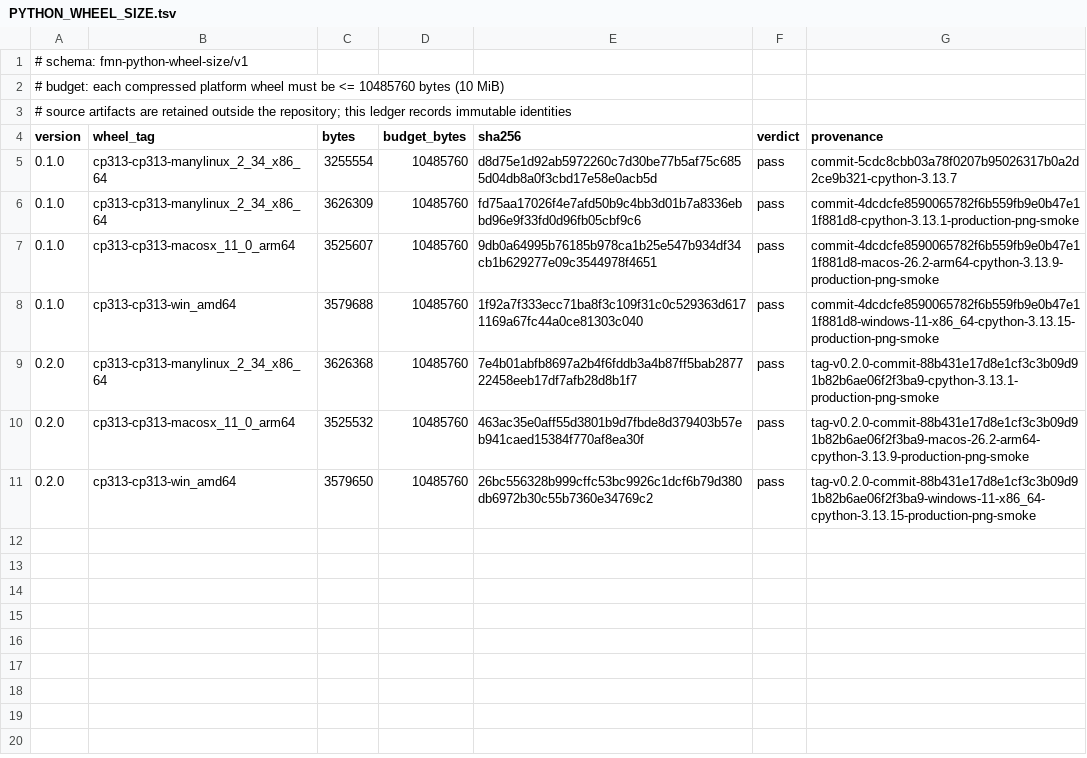
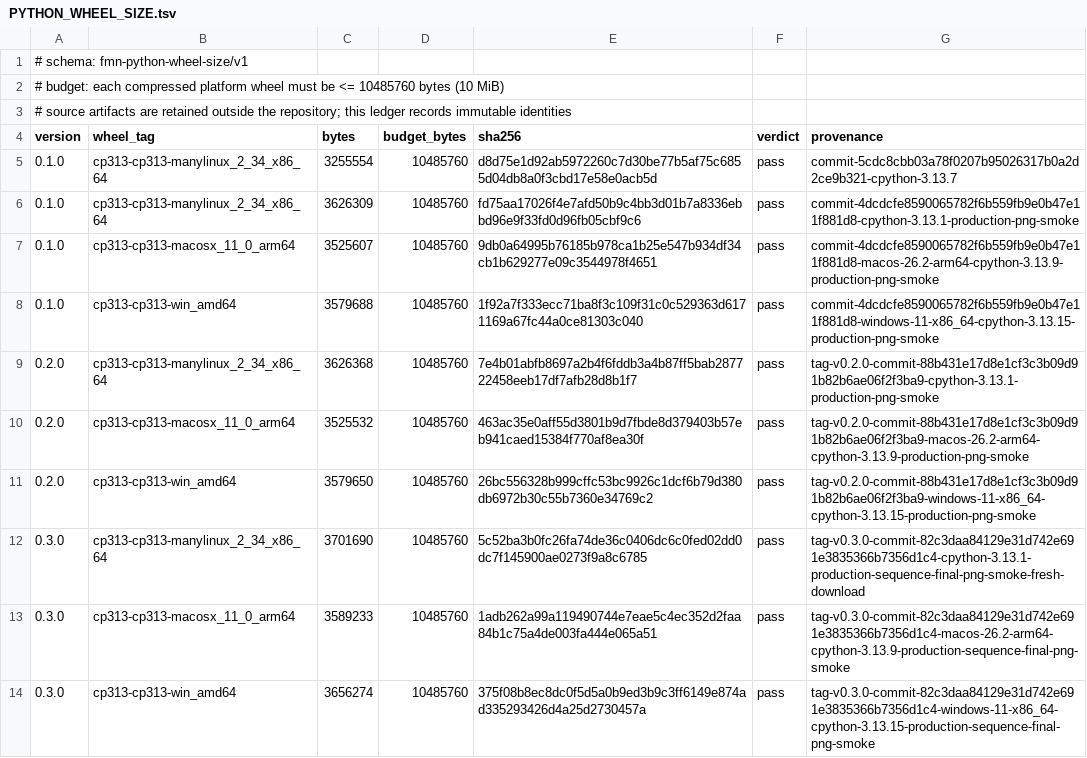
Before and after one commit to Dicklesworthstone/franken_manim, a TSV file: docs/dist/PYTHON_WHEEL_SIZE.tsv, drawn as a sheet; the diff names each change by its address in the sheet, - before the commit and + after, or states it on an @@ line.

```diff
--- a/docs/dist/PYTHON_WHEEL_SIZE.tsv
+++ b/docs/dist/PYTHON_WHEEL_SIZE.tsv
+row 12: 0.3.0 | cp313-cp313-manylinux_2_34_x86_64 | 3701690 | 10485760 | 5c52ba3b0fc26fa74de36c0406dc6c0fed02dd0dc7f145900ae0273f9a8c6785 | pass | tag-v0.3.0-commit-82c3daa84129e31d742e691e3835366b7356d1c4-cpython-3.13.1-production-sequence-final-png-smoke-fresh-download
+row 13: 0.3.0 | cp313-cp313-macosx_11_0_arm64 | 3589233 | 10485760 | 1adb262a99a119490744e7eae5c4ec352d2faa84b1c75a4de003fa444e065a51 | pass | tag-v0.3.0-commit-82c3daa84129e31d742e691e3835366b7356d1c4-macos-26.2-arm64-cpython-3.13.9-production-sequence-final-png-smoke
+row 14: 0.3.0 | cp313-cp313-win_amd64 | 3656274 | 10485760 | 375f08b8ec8dc0f5d5a0b9ed3b9c3ff6149e874ad335293426d4a25d2730457a | pass | tag-v0.3.0-commit-82c3daa84129e31d742e691e3835366b7356d1c4-windows-11-x86_64-cpython-3.13.15-production-sequence-final-png-smoke
```
Also changed, not shown: 2 other files.
